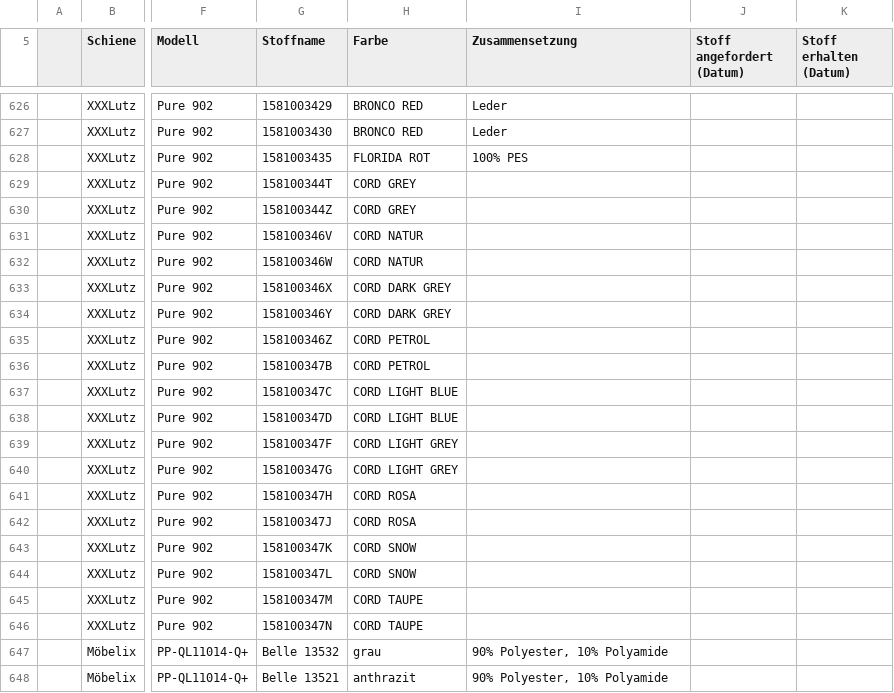
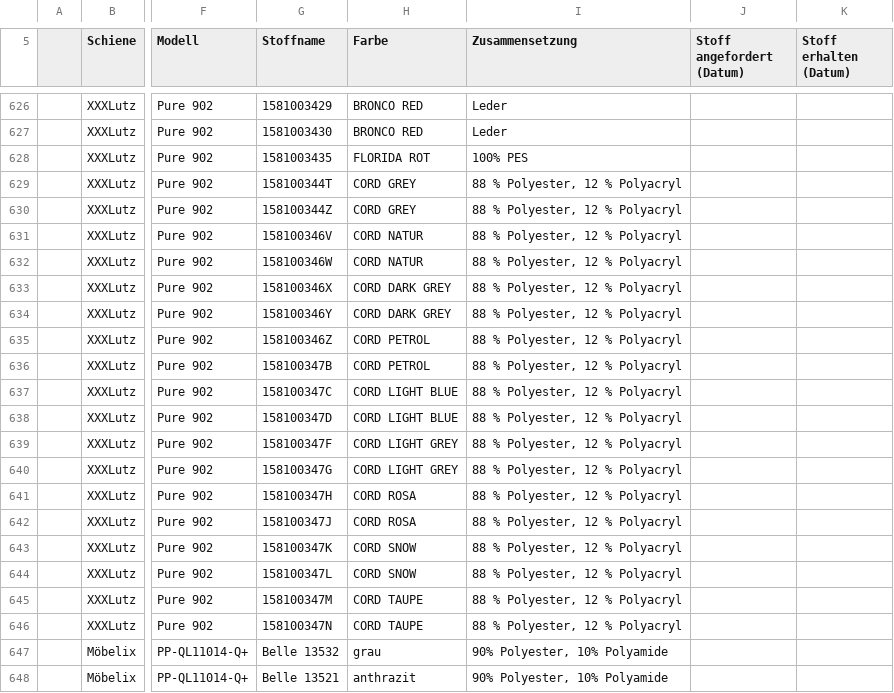
Before and after one commit to WALM-DC/WebTools, a CSV file: public/Stoffe.csv, drawn as a sheet; only a part is shown, gaps mark what is left out; the diff names each change by its address in the sheet, - before the commit and + after, or states it on an @@ line.

```diff
--- a/public/Stoffe.csv
+++ b/public/Stoffe.csv
-I629:I646 (Zusammensetzung): (empty)
+I629:I646 (Zusammensetzung): 88 % Polyester, 12 % Polyacryl
```
Also changed, not shown: 3 other files.
